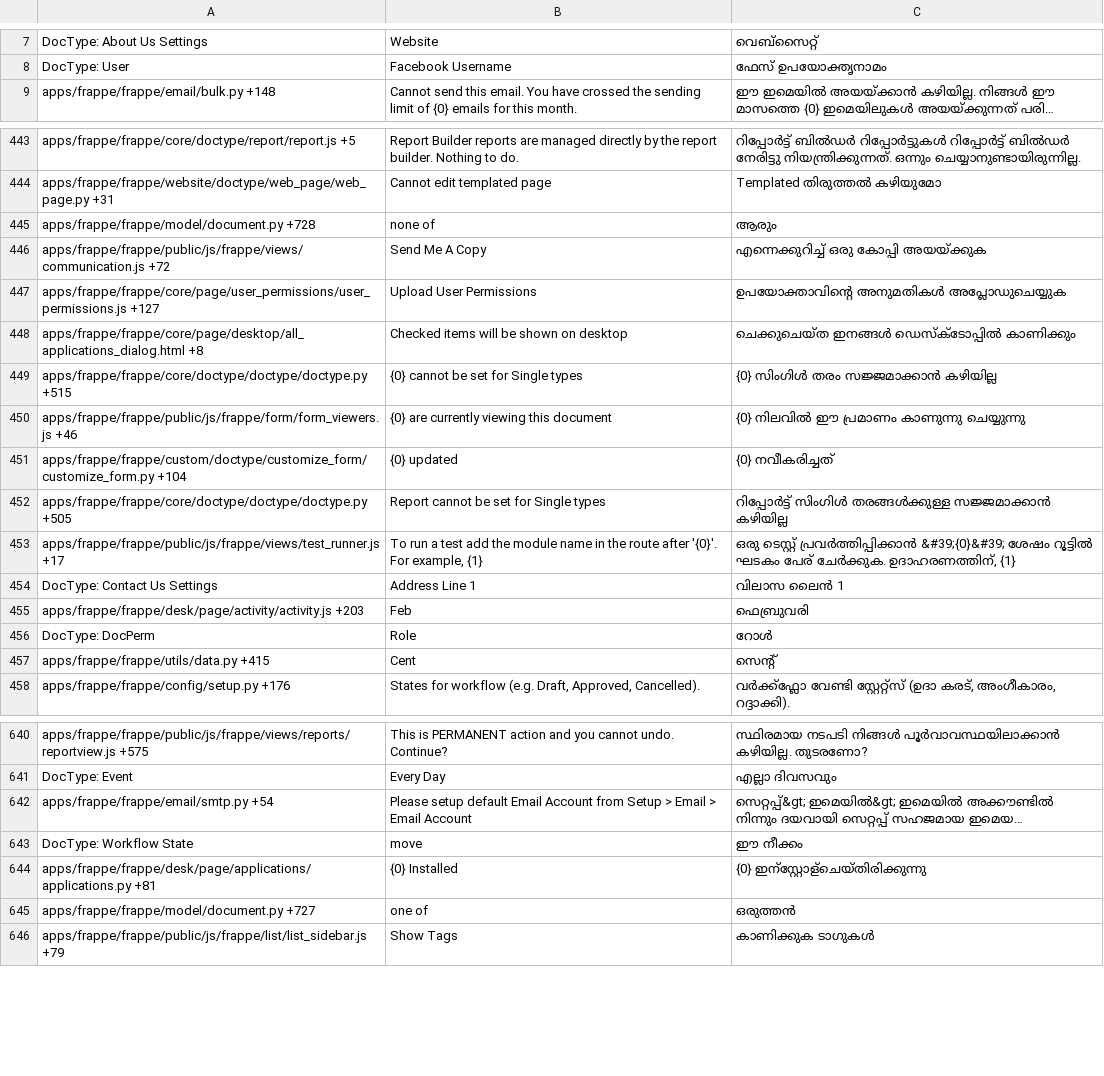
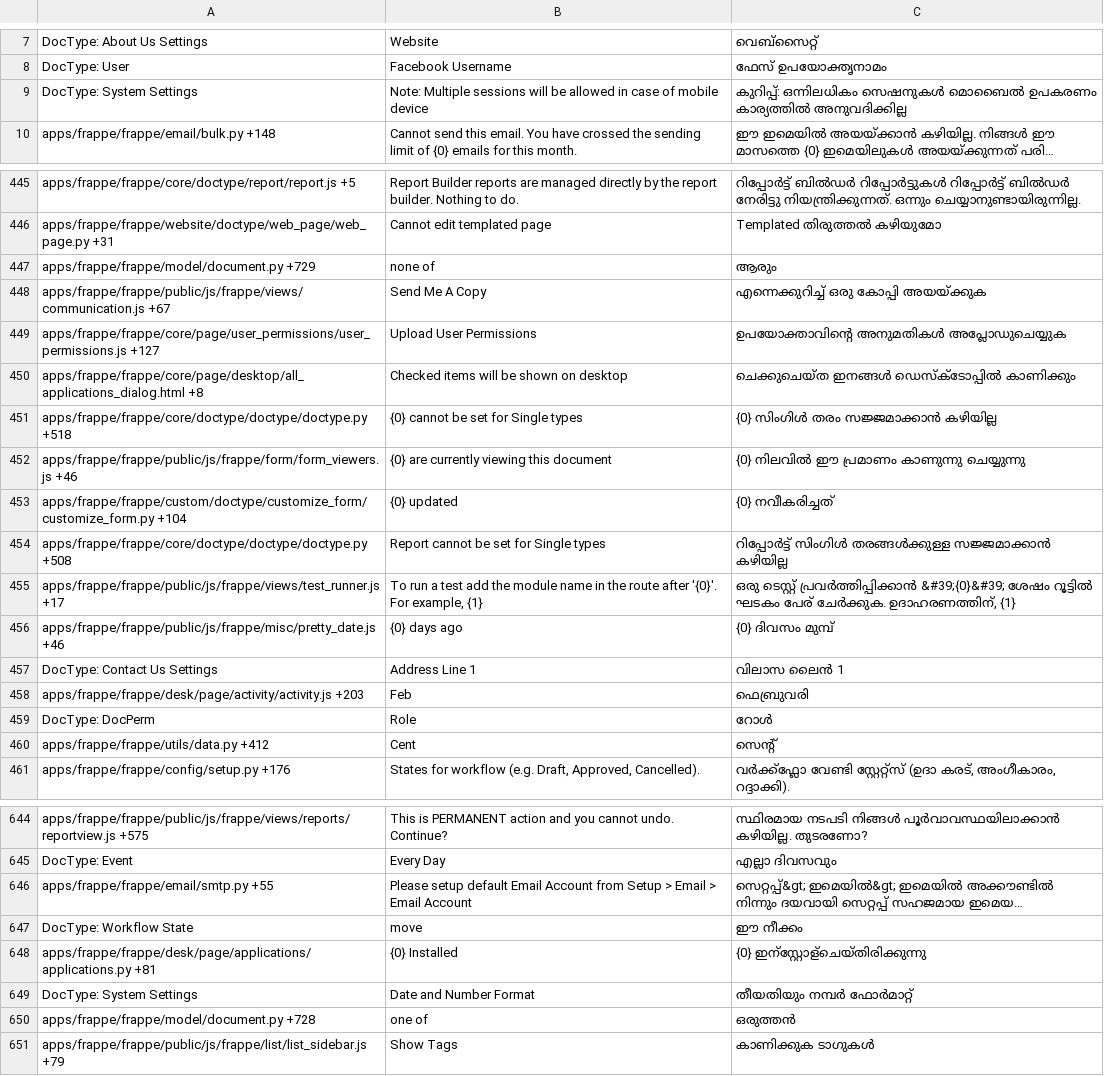
Before and after one commit to experiments001/frappe-sqlite, a CSV file: frappe/translations/ml.csv, drawn as a sheet; only a part is shown, gaps mark what is left out; long unchanged cells end in …; addresses are those after the commit; the diff covers the shown part only; the diff names each change by its address in the sheet, - before the commit and + after, or states it on an @@ line.

```diff
--- a/frappe/translations/ml.csv
+++ b/frappe/translations/ml.csv
+row 9: DocType: System Settings | Note: Multiple sessions will be allowed in case of mobile device | കുറിപ്പ്: ഒന്നിലധികം സെഷനുകൾ മൊബൈൽ ഉപകരണം കാര്യത്തിൽ അനുവദിക്കില്ല
-A447: apps/frappe/frappe/model/document.py +728
+A447: apps/frappe/frappe/model/document.py +729
-A448: apps/frappe/frappe/public/js/frappe/views/communication.js +72
+A448: apps/frappe/frappe/public/js/frappe/views/communication.js +67
-A451: apps/frappe/frappe/core/doctype/doctype/doctype.py +515
+A451: apps/frappe/frappe/core/doctype/doctype/doctype.py +518
-A454: apps/frappe/frappe/core/doctype/doctype/doctype.py +505
+A454: apps/frappe/frappe/core/doctype/doctype/doctype.py +508
+row 456: apps/frappe/frappe/public/js/frappe/misc/pretty_date.js +46 | {0} days ago | {0} ദിവസം മുമ്പ്
-A460: apps/frappe/frappe/utils/data.py +415
+A460: apps/frappe/frappe/utils/data.py +412
-A646: apps/frappe/frappe/email/smtp.py +54
+A646: apps/frappe/frappe/email/smtp.py +55
+row 649: DocType: System Settings | Date and Number Format | തീയതിയും നമ്പർ ഫോർമാറ്റ്
-A650: apps/frappe/frappe/model/document.py +727
+A650: apps/frappe/frappe/model/document.py +728
```
Also changed, not shown: 10 added rows and 76 edited cells elsewhere in this file, frappe/translations/my.csv, frappe/translations/pl.csv, 51 other files.
